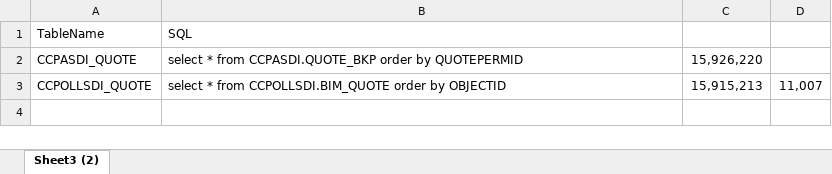
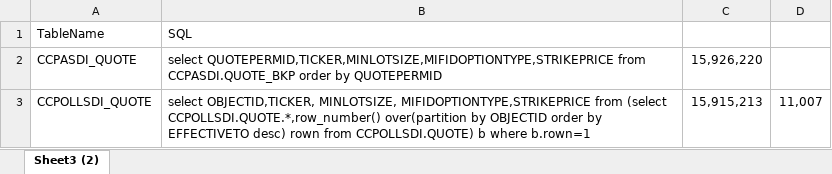
Before and after one commit to liuxiaopiao/database-compare-preprocessor-AWS, an Excel workbook: src/data/CompareSQL1.xlsx, sheet Sheet3 (2), drawn as a sheet; values as stored, in another font and other column widths than the file's, no borders; the diff names each change by its address in the sheet, - before the commit and + after, or states it on an @@ line.

```diff
--- a/src/data/CompareSQL1.xlsx (sheet Sheet3 (2))
+++ b/src/data/CompareSQL1.xlsx (sheet Sheet3 (2))
-B2: select * from CCPASDI.QUOTE_BKP…
+B2: select QUOTEPERMID,TICKER,MINLOTSIZE,MIFIDOPTIONTYPE,STRIKEPRICE from CCPASDI.QUOTE_BKP…
-B3: select * from CCPOLLSDI.BIM_QUOTE order by OBJECTID
+B3: select OBJECTID,TICKER, MINLOTSIZE, MIFIDOPTIONTYPE,STRIKEPRICE from (select CCPOLLSDI.QUOTE.*,row_number() over(partition by OBJECTID order by EFFECTIVETO desc) rown from CCPOLLSDI.QUOTE) b where b.rown=1
```
Also changed, not shown: 1 other file.
